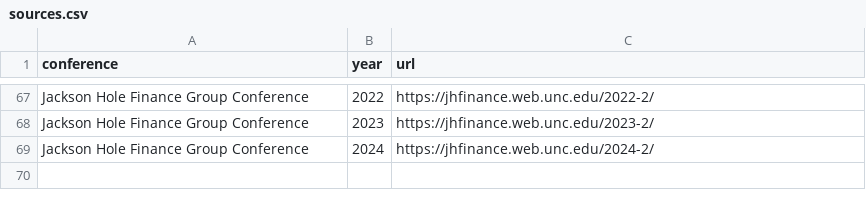
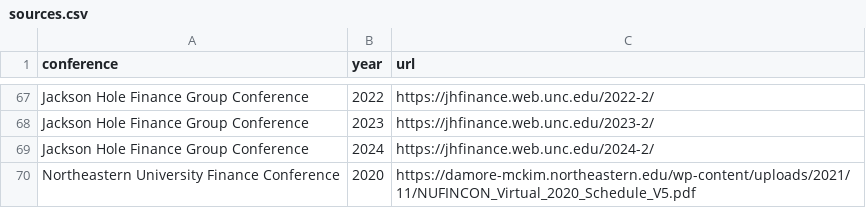
Before and after one commit to theaccountant-ab/publication-analyzer, a CSV file: data/sources.csv, drawn as a sheet; only a part is shown, gaps mark what is left out; the diff names each change by its address in the sheet, - before the commit and + after, or states it on an @@ line.

```diff
--- a/data/sources.csv
+++ b/data/sources.csv
+row 70: Northeastern University Finance Conference | 2020 | https://damore-mckim.northeastern.edu/wp-content/uploads/2021/11/NUFINCON_Virtual_2020_Schedule_V5.pdf
```
Also changed, not shown: 2 other files.
